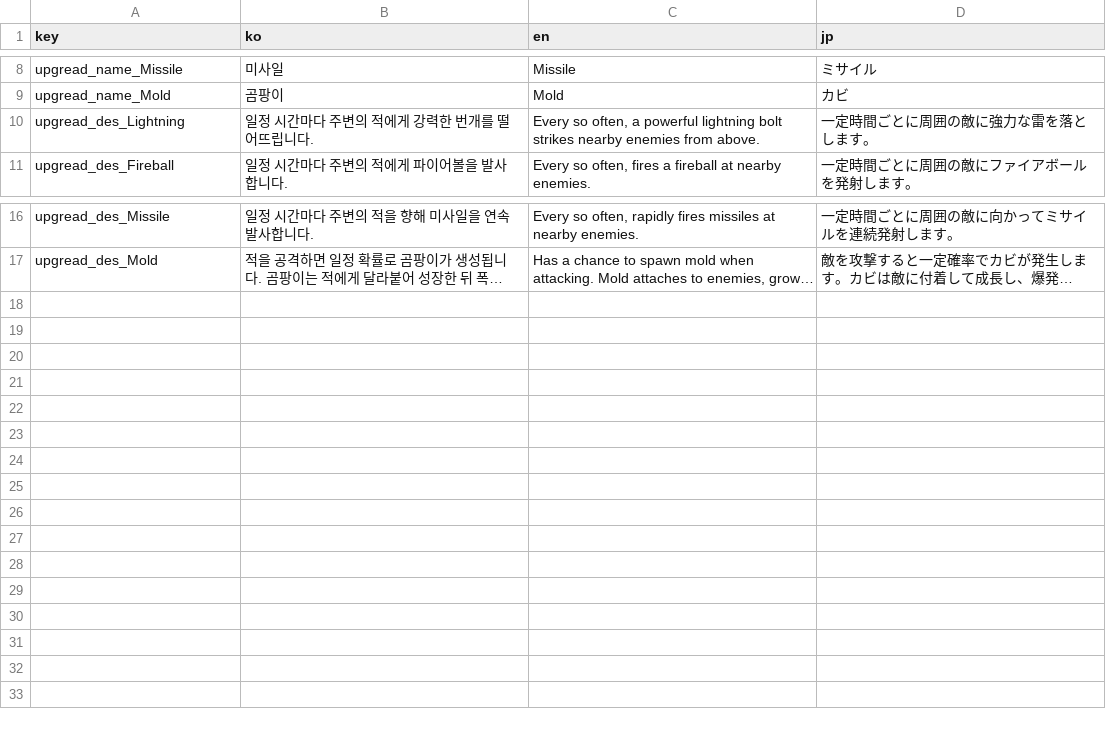
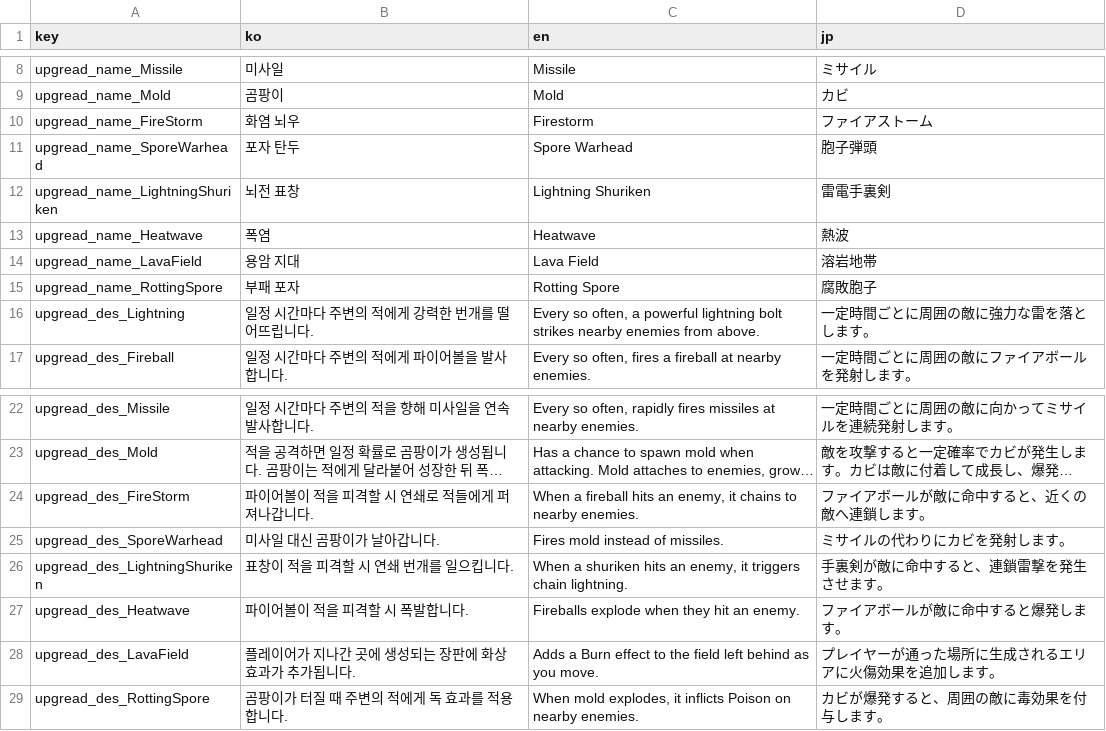
Before and after one commit to hee119/Conquest, a CSV file: Assets/Resources/TextData/Localization.csv, drawn as a sheet; only a part is shown, gaps mark what is left out; long unchanged cells end in …; the diff names each change by its address in the sheet, - before the commit and + after, or states it on an @@ line.

```diff
--- a/Assets/Resources/TextData/Localization.csv
+++ b/Assets/Resources/TextData/Localization.csv
+row 10: upgread_name_FireStorm | 화염 뇌우 | Firestorm | ファイアストーム
+row 11: upgread_name_SporeWarhead | 포자 탄두 | Spore Warhead | 胞子弾頭
+row 12: upgread_name_LightningShuriken | 뇌전 표창 | Lightning Shuriken | 雷電手裏剣
+row 13: upgread_name_Heatwave | 폭염 | Heatwave | 熱波
+row 14: upgread_name_LavaField | 용암 지대 | Lava Field | 溶岩地帯
+row 15: upgread_name_RottingSpore | 부패 포자 | Rotting Spore | 腐敗胞子
+row 24: upgread_des_FireStorm | 파이어볼이 적을 피격할 시 연쇄로 적들에게 퍼져나갑니다. | When a fireball hits an enemy, it chains to nearby enemies. | ファイアボールが敵に命中すると、近くの敵へ連鎖します。
+row 25: upgread_des_SporeWarhead | 미사일 대신 곰팡이가 날아갑니다. | Fires mold instead of missiles. | ミサイルの代わりにカビを発射します。
+row 26: upgread_des_LightningShuriken | 표창이 적을 피격할 시 연쇄 번개를 일으킵니다. | When a shuriken hits an enemy, it triggers chain lightning. | 手裏剣が敵に命中すると、連鎖雷撃を発生させます。
+row 27: upgread_des_Heatwave | 파이어볼이 적을 피격할 시 폭발합니다. | Fireballs explode when they hit an enemy. | ファイアボールが敵に命中すると爆発します。
+row 28: upgread_des_LavaField | 플레이어가 지나간 곳에 생성되는 장판에 화상 효과가 추가됩니다. | Adds a Burn effect to the field left behind as you move. | プレイヤーが通った場所に生成されるエリアに火傷効果を追加します。
+row 29: upgread_des_RottingSpore | 곰팡이가 터질 때 주변의 적에게 독 효과를 적용합니다. | When mold explodes, it inflicts Poison on nearby enemies. | カビが爆発すると、周囲の敵に毒効果を付与します。
```
Also changed, not shown: Assets/Resources/TextData/UpgradeData.csv, 35 other files.
